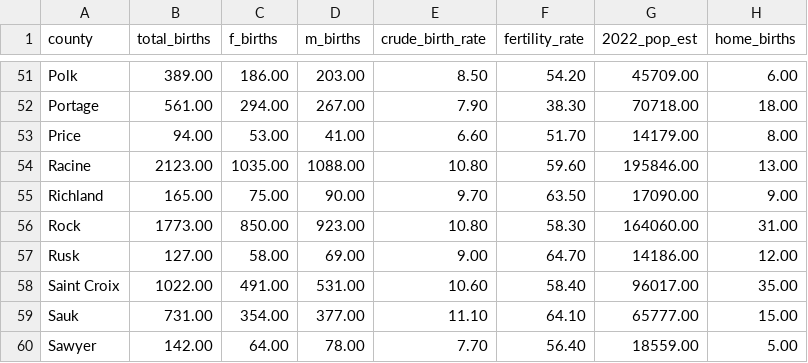
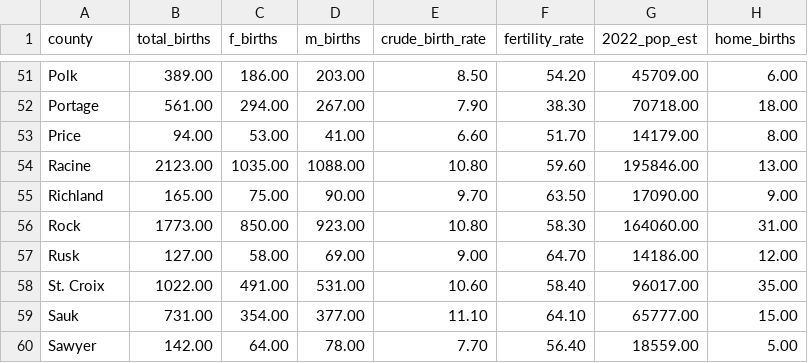
Before and after one commit to ChristopherGottwaldt/stat436FinalProject, a CSV file: 2022birthdataWiscIteration2.csv, drawn as a sheet; only a part is shown, gaps mark what is left out; the diff names each change by its address in the sheet, - before the commit and + after, or states it on an @@ line.

Commit message:
Update 2022birthdataWiscIteration2.csv
Changing "Saint Croix" to "St. Croix" to match geojson file of Wisconsin County Map to hopefully repair issue where county does not generate on geom_sf plots

```diff
--- a/2022birthdataWiscIteration2.csv
+++ b/2022birthdataWiscIteration2.csv
-A58 (county): Saint Croix
+A58 (county): St. Croix
```
